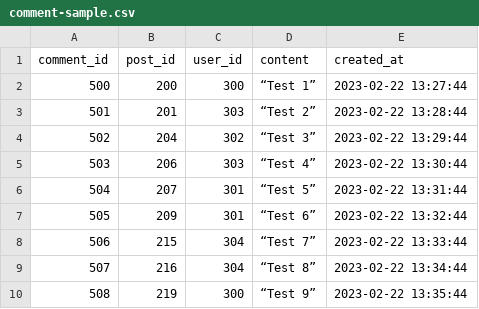
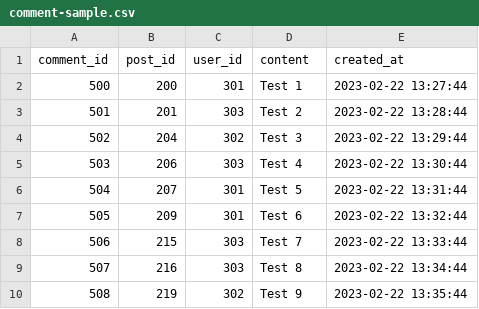
Before and after one commit to dhirpatel133/EasyBytes-RecipeDatabase, a CSV file: db/sample-data/comment-sample.csv, drawn as a sheet.

Commit message:
created logic to create and populate tables with sample data

```diff
--- a/db/sample-data/comment-sample.csv
+++ b/db/sample-data/comment-sample.csv
@@ -1,10 +1,10 @@
 comment_id,post_id,user_id,content,created_at
-500,200,300,“Test 1”,2023-02-22 13:27:44
-501,201,303,“Test 2”,2023-02-22 13:28:44
-502,204,302,“Test 3”,2023-02-22 13:29:44
-503,206,303,“Test 4”,2023-02-22 13:30:44
-504,207,301,“Test 5”,2023-02-22 13:31:44
-505,209,301,“Test 6”,2023-02-22 13:32:44
-506,215,304,“Test 7”,2023-02-22 13:33:44
-507,216,304,“Test 8”,2023-02-22 13:34:44
-508,219,300,“Test 9”,2023-02-22 13:35:44
+500,200,301,Test 1,2023-02-22 13:27:44
+501,201,303,Test 2,2023-02-22 13:28:44
+502,204,302,Test 3,2023-02-22 13:29:44
+503,206,303,Test 4,2023-02-22 13:30:44
+504,207,301,Test 5,2023-02-22 13:31:44
+505,209,301,Test 6,2023-02-22 13:32:44
+506,215,303,Test 7,2023-02-22 13:33:44
+507,216,303,Test 8,2023-02-22 13:34:44
+508,219,302,Test 9,2023-02-22 13:35:44
```
Also changed, not shown: db/sample-data/favourite-sample.csv, db/sample-data/like-sample.csv, 10 other files.
